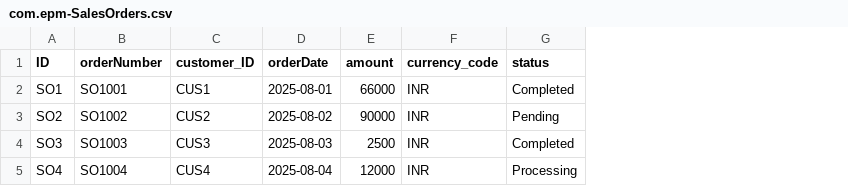
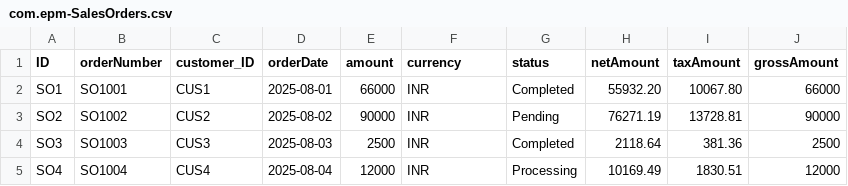
Before and after one commit to aryanthakur84/CAP_ASSESSMENT, a CSV file: EPM_COMPLETE/db/data/com.epm-SalesOrders.csv, drawn as a sheet; the diff names each change by its address in the sheet, - before the commit and + after, or states it on an @@ line.

Commit message:
sales-service.js added

```diff
--- a/EPM_COMPLETE/db/data/com.epm-SalesOrders.csv
+++ b/EPM_COMPLETE/db/data/com.epm-SalesOrders.csv
+column H (netAmount), rows 2-5: 55932.20 | 76271.19 | 2118.64 | 10169.49
+column I (taxAmount), rows 2-5: 10067.80 | 13728.81 | 381.36 | 1830.51
+column J (grossAmount), rows 2-5: 66000 | 90000 | 2500 | 12000
-F1: currency_code
+F1: currency
```
Also changed, not shown: EPM_COMPLETE/db/data/com.epm-Products.csv, EPM_COMPLETE/db/data/com.epm-PurchaseOrders.csv, 4 other files.
